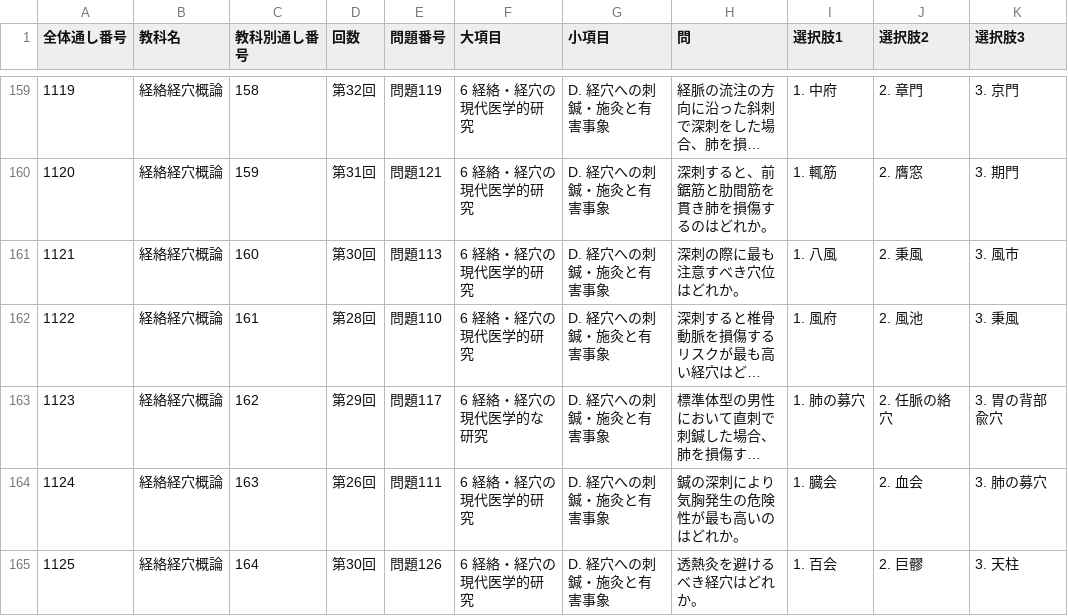
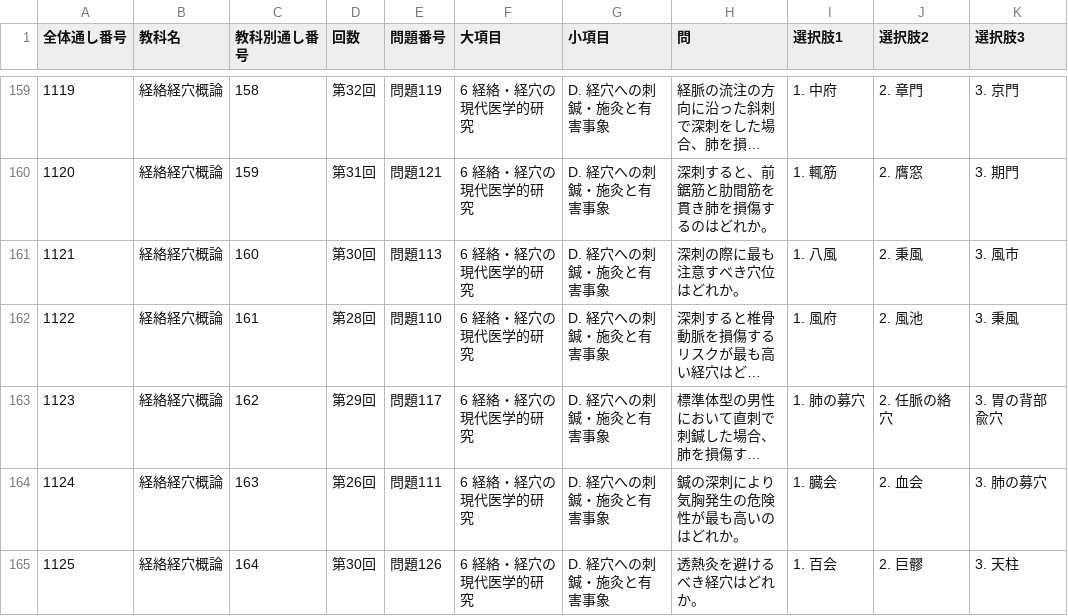
Before and after one commit to kaoman0079-ops/shinkyu_kokusitest, a CSV file: Csv/11_keiraku_keiketsu.csv, drawn as a sheet; only a part is shown, gaps mark what is left out; long unchanged cells end in …; the diff names each change by its address in the sheet, - before the commit and + after, or states it on an @@ line.

```diff
--- a/Csv/11_keiraku_keiketsu.csv
+++ b/Csv/11_keiraku_keiketsu.csv
-F163 (大項目): 6 経絡・経穴の現代医学的な研究
+F163 (大項目): 6 経絡・経穴の現代医学的研究
```
Also changed, not shown: 2 other files.
